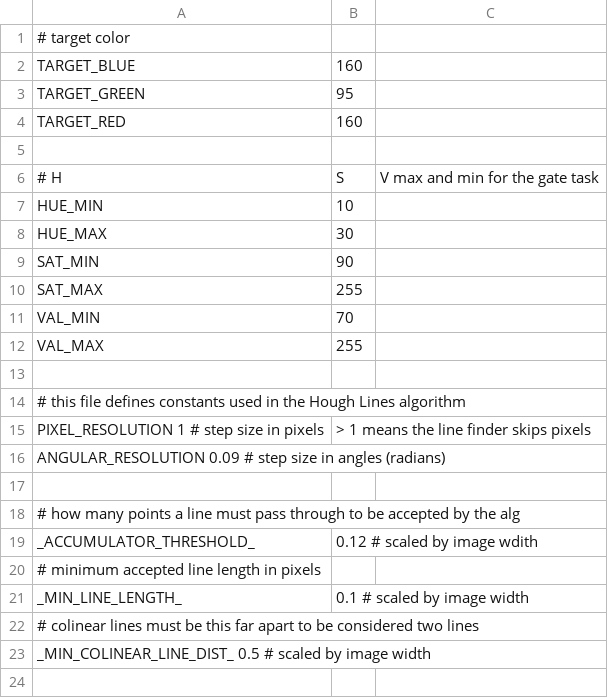
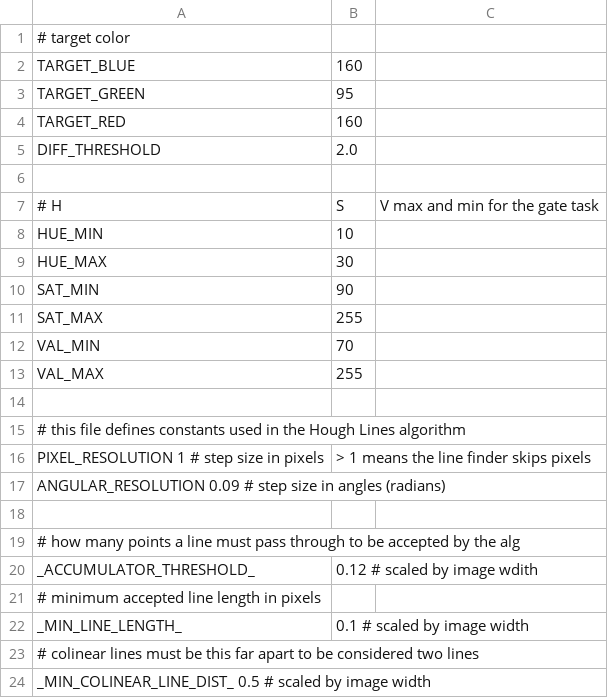
Before and after one commit to scheeloong/mda-ut, a CSV file: software/settings/vision_path_settings.csv, drawn as a sheet.

Commit message:
Adds some error checks to vision modules. Puts DIFF_THRESHOLD into settings file.

```diff
--- a/software/settings/vision_path_settings.csv
+++ b/software/settings/vision_path_settings.csv
@@ -4,2 +4,3 @@ TARGET_GREEN, 95
 TARGET_RED, 160
+DIFF_THRESHOLD, 2.0
 
```
Also changed, not shown: 7 other files.
